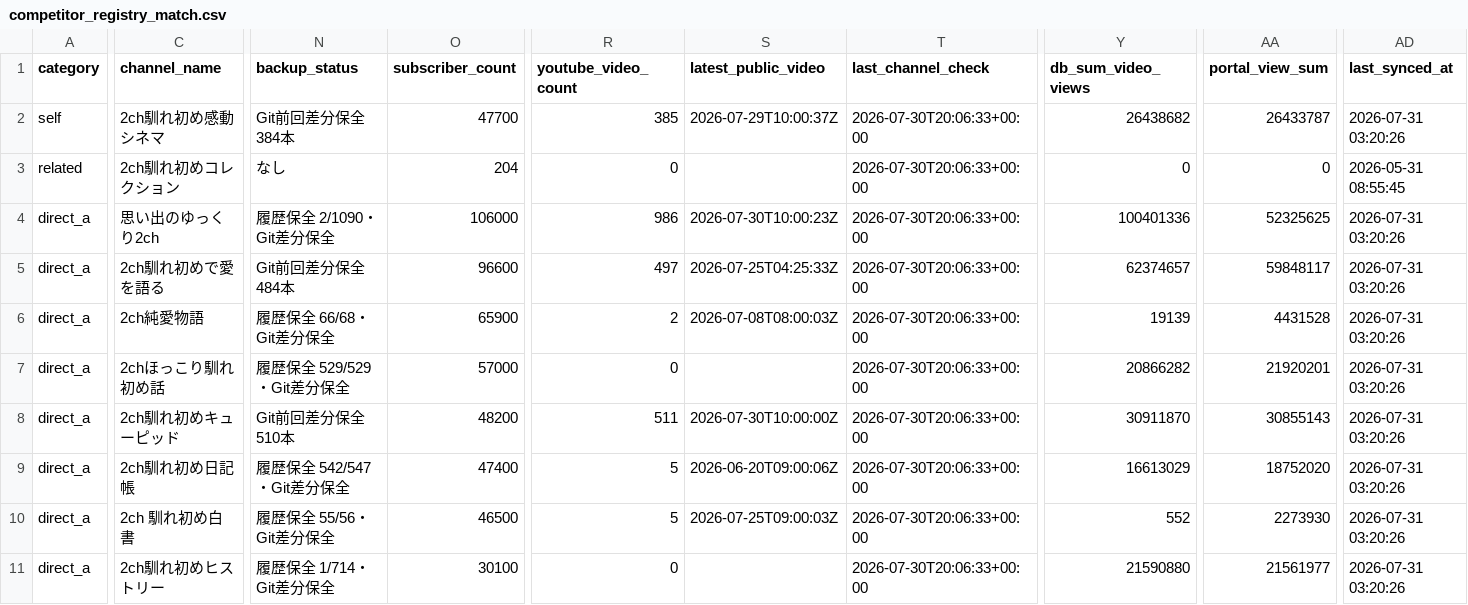
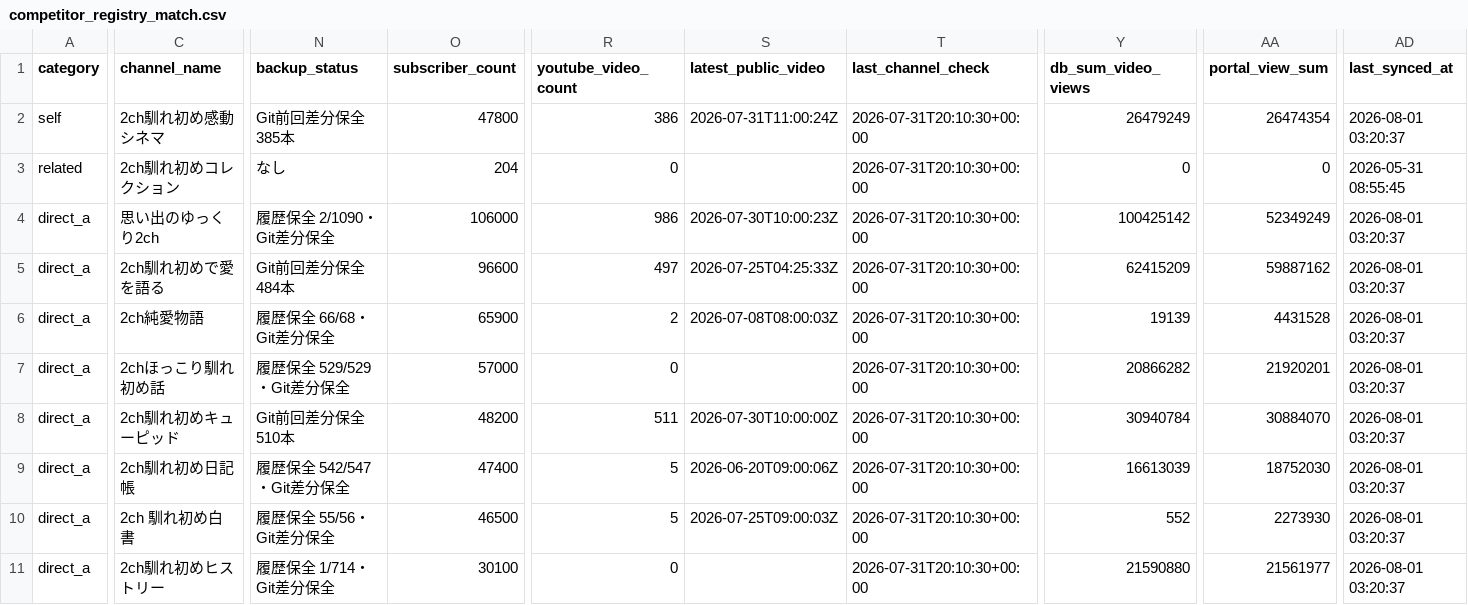
Before and after one commit to japonismy/naresome-kikaku-research, a CSV file: reports/competitor_registry_match.csv, drawn as a sheet; only a part is shown, gaps mark what is left out; the diff covers the shown part only; the diff names each change by its address in the sheet, - before the commit and + after, or states it on an @@ line.

```diff
--- a/reports/competitor_registry_match.csv
+++ b/reports/competitor_registry_match.csv
-N2 (backup_status): Git前回差分保全 384本
+N2 (backup_status): Git前回差分保全 385本
-O2 (subscriber_count): 47700
+O2 (subscriber_count): 47800
-R2 (youtube_video_count): 385
+R2 (youtube_video_count): 386
-S2 (latest_public_video): 2026-07-29T10:00:37Z
+S2 (latest_public_video): 2026-07-31T11:00:24Z
-T2:T11 (last_channel_check): 2026-07-30T20:06:33+00:00
+T2:T11 (last_channel_check): 2026-07-31T20:10:30+00:00
-Y2 (db_sum_video_views): 26438682
+Y2 (db_sum_video_views): 26479249
-AA2 (portal_view_sum): 26433787
+AA2 (portal_view_sum): 26474354
-AD2 (last_synced_at): 2026-07-31 03:20:26
+AD2 (last_synced_at): 2026-08-01 03:20:37
-Y4 (db_sum_video_views): 100401336
+Y4 (db_sum_video_views): 100425142
-AA4 (portal_view_sum): 52325625
+AA4 (portal_view_sum): 52349249
-AD4:AD11 (last_synced_at): 2026-07-31 03:20:26
+AD4:AD11 (last_synced_at): 2026-08-01 03:20:37
-Y5 (db_sum_video_views): 62374657
+Y5 (db_sum_video_views): 62415209
-AA5 (portal_view_sum): 59848117
+AA5 (portal_view_sum): 59887162
-Y8 (db_sum_video_views): 30911870
+Y8 (db_sum_video_views): 30940784
-AA8 (portal_view_sum): 30855143
+AA8 (portal_view_sum): 30884070
-Y9 (db_sum_video_views): 16613029
+Y9 (db_sum_video_views): 16613039
-AA9 (portal_view_sum): 18752020
+AA9 (portal_view_sum): 18752030
```
Also changed, not shown: 141 edited cells elsewhere in this file, data_sources/youtube_channel_status.csv, data_sources/youtube_current_stats.csv, 8 other files.
